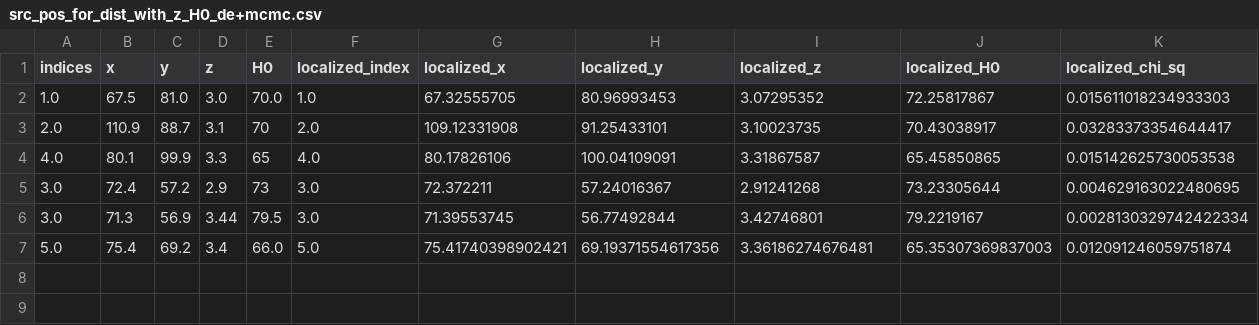
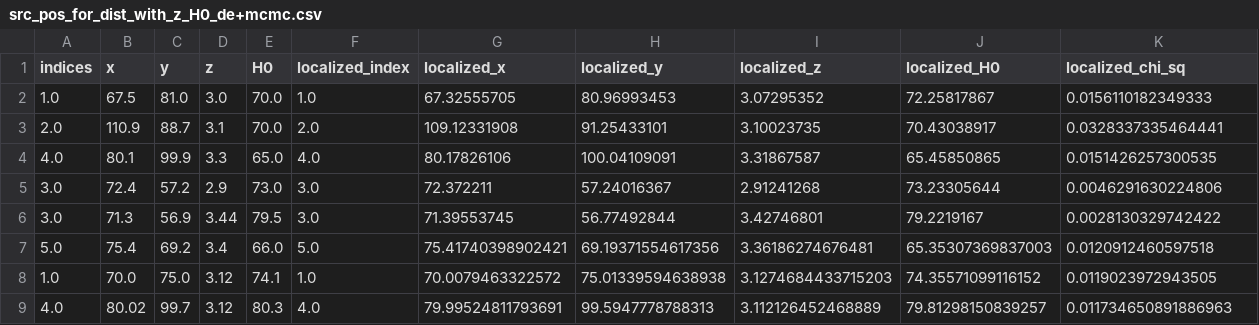
Before and after one commit to diceandcats/GWlensing_Brian, a CSV file: src_pos_for_dist_with_z_H0_de+mcmc.csv, drawn as a sheet.

```diff
--- a/src_pos_for_dist_with_z_H0_de+mcmc.csv
+++ b/src_pos_for_dist_with_z_H0_de+mcmc.csv
@@ -1,7 +1,9 @@
 indices,x,y,z,H0,localized_index,localized_x,localized_y,localized_z,localized_H0,localized_chi_sq
-1.0,67.5,81.0,3.0,70.0,1.0,67.32555705,80.96993453,3.07295352,72.25817867,0.015611018234933303
-2.0,110.9,88.7,3.1,70,2.0,109.12331908,91.25433101,3.10023735,70.43038917,0.03283373354644417
-4.0,80.1,99.9,3.3,65,4.0,80.17826106,100.04109091,3.31867587,65.45850865,0.015142625730053538
-3.0,72.4,57.2,2.9,73,3.0,72.372211,57.24016367,2.91241268,73.23305644,0.004629163022480695
-3.0,71.3,56.9,3.44,79.5,3.0,71.39553745,56.77492844,3.42746801,79.2219167,0.0028130329742422334
-5.0,75.4,69.2,3.4,66.0,5.0,75.41740398902421,69.19371554617356,3.36186274676481,65.35307369837003,0.012091246059751874
+1.0,67.5,81.0,3.0,70.0,1.0,67.32555705,80.96993453,3.07295352,72.25817867,0.0156110182349333
+2.0,110.9,88.7,3.1,70.0,2.0,109.12331908,91.25433101,3.10023735,70.43038917,0.0328337335464441
+4.0,80.1,99.9,3.3,65.0,4.0,80.17826106,100.04109091,3.31867587,65.45850865,0.0151426257300535
+3.0,72.4,57.2,2.9,73.0,3.0,72.372211,57.24016367,2.91241268,73.23305644,0.0046291630224806
+3.0,71.3,56.9,3.44,79.5,3.0,71.39553745,56.77492844,3.42746801,79.2219167,0.0028130329742422
+5.0,75.4,69.2,3.4,66.0,5.0,75.41740398902421,69.19371554617356,3.36186274676481,65.35307369837003,0.0120912460597518
+1.0,70.0,75.0,3.12,74.1,1.0,70.0079463322572,75.01339594638938,3.1274684433715203,74.35571099116152,0.0119023972943505
+4.0,80.02,99.7,3.12,80.3,4.0,79.99524811793691,99.5947778788313,3.112126452468889,79.81298150839257,0.011734650891886963
```
Also changed, not shown: 7 other files.
